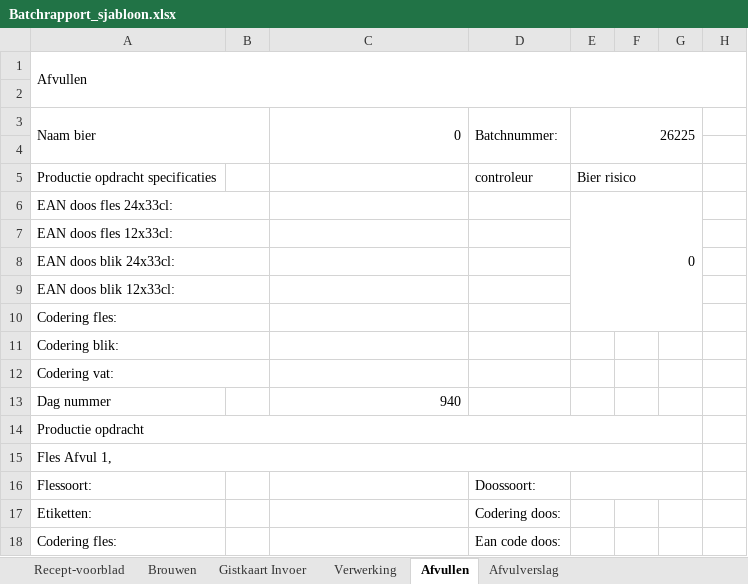
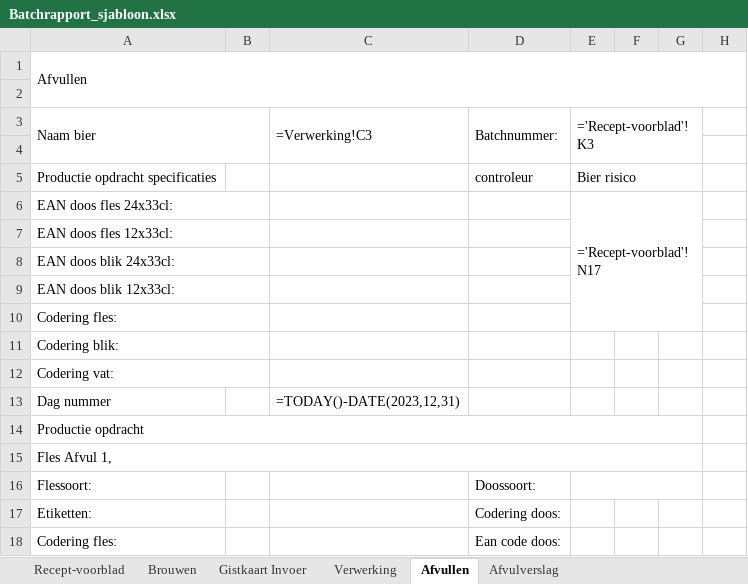
Before and after one commit to Jaap-Jopen/Jopen_Batch_Database, an Excel workbook: batchrapport-generator/Batchrapport_sjabloon.xlsx, sheet Afvullen, drawn as a sheet; only a part is shown; values as stored, in another font and other column widths than the file's, no cell formats; formulas without a stored value are shown as written; charts and pictures and conditional formats not drawn; the diff covers the shown part only; the diff names each change by its address in the sheet, - before the commit and + after, or states it on an @@ line.

```diff
--- a/batchrapport-generator/Batchrapport_sjabloon.xlsx (sheet Afvullen)
+++ b/batchrapport-generator/Batchrapport_sjabloon.xlsx (sheet Afvullen)
-C3: 0
+C3: =Verwerking!C3
-E3: 26225
+E3: ='Recept-voorblad'!K3
-E6 (='Recept-voorblad'!K3): 0
+E6 (='Recept-voorblad'!K3): ='Recept-voorblad'!N17
-C13 (=Verwerking!C3): 940
+C13 (=Verwerking!C3): =TODAY()-DATE(2023,12,31)
```
Also changed, not shown: 3 added rows, 3 removed rows and 105 edited cells elsewhere in this sheet, sheet Brouwen, sheet Gistkaart Invoer, sheet Afvulverslag, sheet Recept-voorblad, sheet Verwerking, cell formats, hidden cells, charts or pictures, 5 other files.
